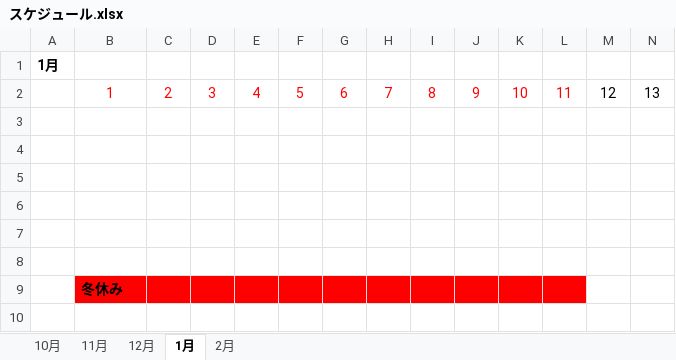
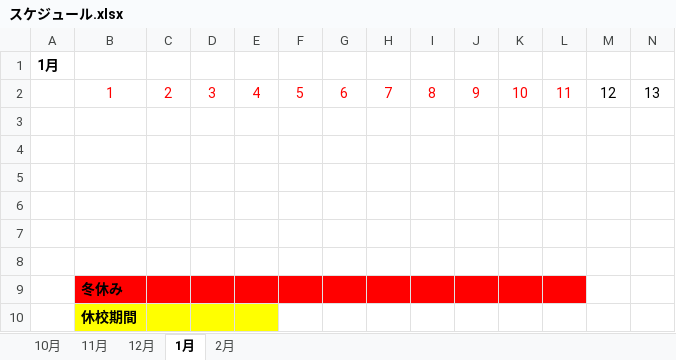
Before and after one commit to ArakiYusuke-Ohara/Textbook, an Excel workbook: ゲーム科1年/01_後期/ゲームプログラミングⅢ/サンプル/05_オリジナルゲーム制作/スケジュール.xlsx, sheet 1月, drawn as a sheet; only a part is shown; values as stored, in another font and other column widths than the file's, no borders; rows hold the shown columns only; the diff names each change by its address in the sheet, - before the commit and + after, or states it on an @@ line.

Commit message:
休校期間追加

```diff
--- a/ゲーム科1年/01_後期/ゲームプログラミングⅢ/サンプル/05_オリジナルゲーム制作/スケジュール.xlsx (sheet 1月)
+++ b/ゲーム科1年/01_後期/ゲームプログラミングⅢ/サンプル/05_オリジナルゲーム制作/スケジュール.xlsx (sheet 1月)
+row 10:  | 休校期間
```
Also changed, not shown: sheet 12月.
